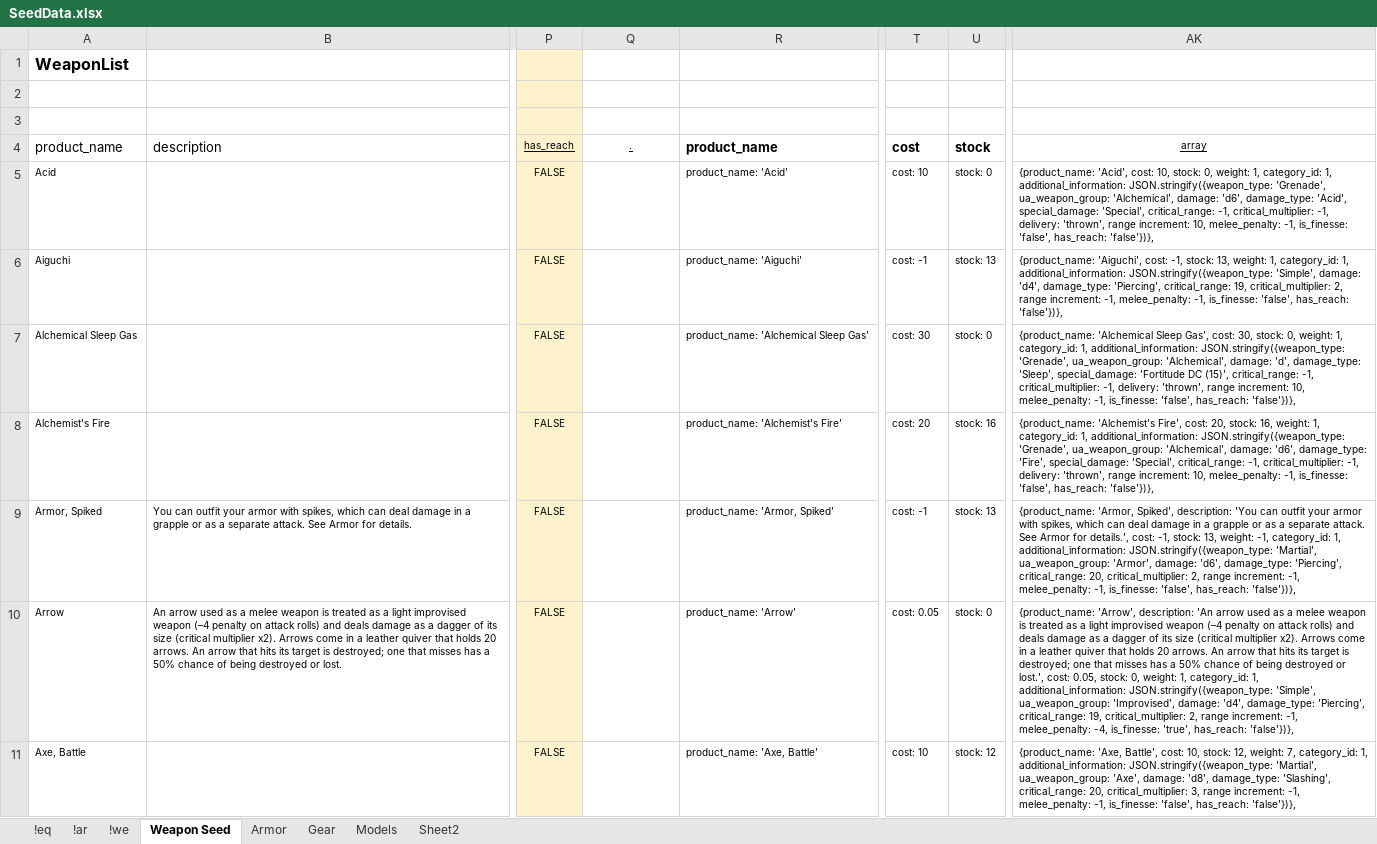
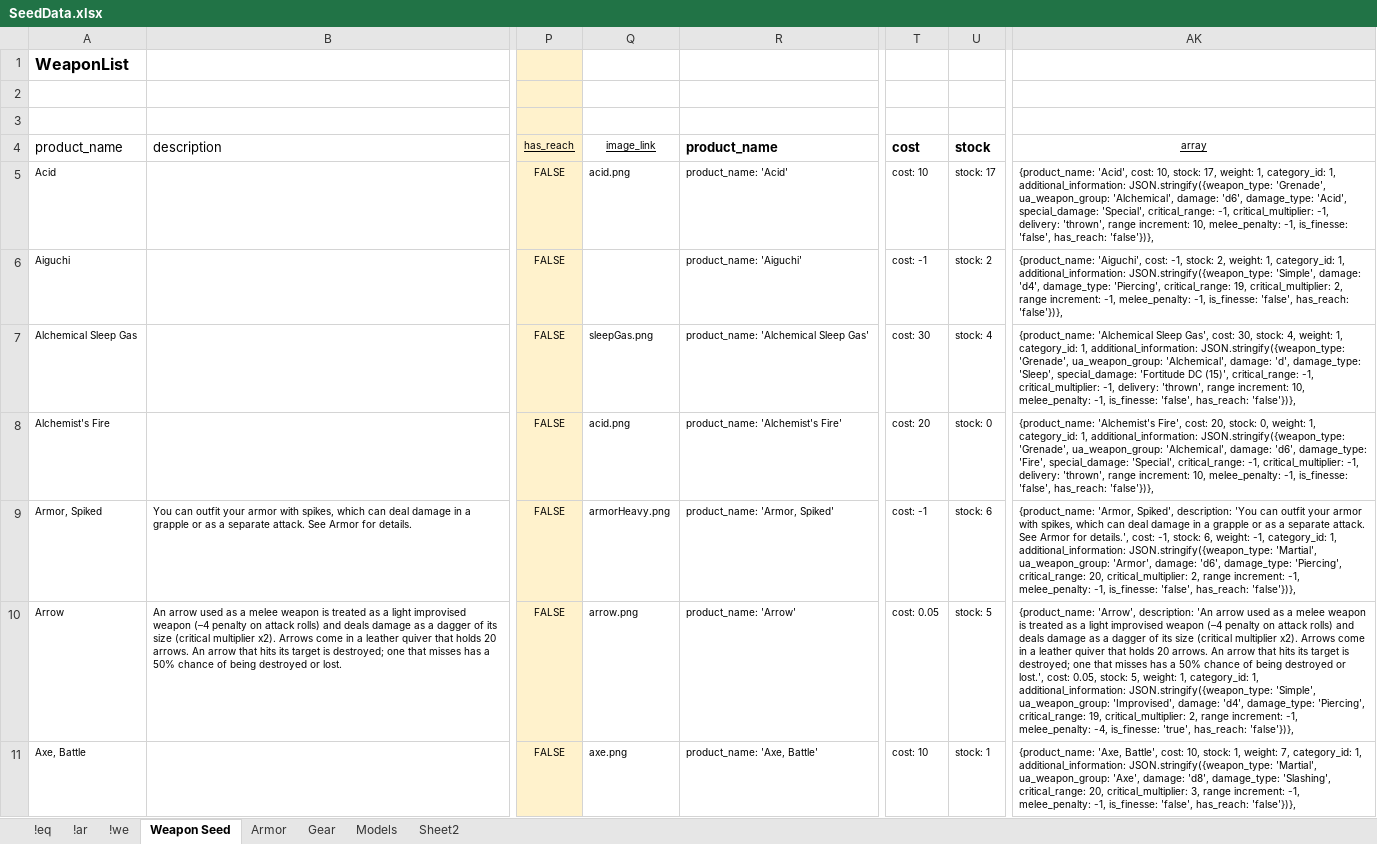
Before and after one commit to Chip-L/shop-a-lot, an Excel workbook: Misc/SeedData.xlsx, sheet Weapon Seed, drawn as a sheet; only a part is shown, gaps mark what is left out; values as stored, in another font and other column widths than the file's, no borders; the diff covers the shown part only; the diff names each change by its address in the sheet, - before the commit and + after, or states it on an @@ line.

Commit message:
completed excel image links and img folder

```diff
--- a/Misc/SeedData.xlsx (sheet Weapon Seed)
+++ b/Misc/SeedData.xlsx (sheet Weapon Seed)
-Q4: .
+Q4: image_link
-Q5 (image_link): (empty)
+Q5 (image_link): acid.png
-U5 (stock): stock: 0
+U5 (stock): stock: 17
-AK5 (array): …10, stock: 0, weight: 1,…
+AK5 (array): …10, stock: 17, weight: 1,…
-U6 (stock): stock: 13
+U6 (stock): stock: 2
-AK6 (array): …-1, stock: 13, weight: 1,…
+AK6 (array): …-1, stock: 2, weight: 1,…
-Q7 (image_link): (empty)
+Q7 (image_link): sleepGas.png
-U7 (stock): stock: 0
+U7 (stock): stock: 4
-AK7 (array): …30, stock: 0, weight: 1,…
+AK7 (array): …30, stock: 4, weight: 1,…
-Q8 (image_link): (empty)
+Q8 (image_link): acid.png
-U8 (stock): stock: 16
+U8 (stock): stock: 0
-AK8 (array): …20, stock: 16, weight: 1,…
+AK8 (array): …20, stock: 0, weight: 1,…
-Q9 (image_link): (empty)
+Q9 (image_link): armorHeavy.png
-U9 (stock): stock: 13
+U9 (stock): stock: 6
-AK9 (array): …-1, stock: 13, weight: -1,…
+AK9 (array): …-1, stock: 6, weight: -1,…
-Q10 (image_link): (empty)
+Q10 (image_link): arrow.png
-U10 (stock): stock: 0
+U10 (stock): stock: 5
-AK10 (array): …0.05, stock: 0, weight: 1,…
+AK10 (array): …0.05, stock: 5, weight: 1,…
-Q11 (image_link): (empty)
+Q11 (image_link): axe.png
-U11 (stock): stock: 12
+U11 (stock): stock: 1
-AK11 (array): …10, stock: 12, weight: 7,…
+AK11 (array): …10, stock: 1, weight: 7,…
```
Also changed, not shown: 451 edited cells elsewhere in this sheet, sheet Gear, sheet Armor, formulas that keep their value, 11 other files.
